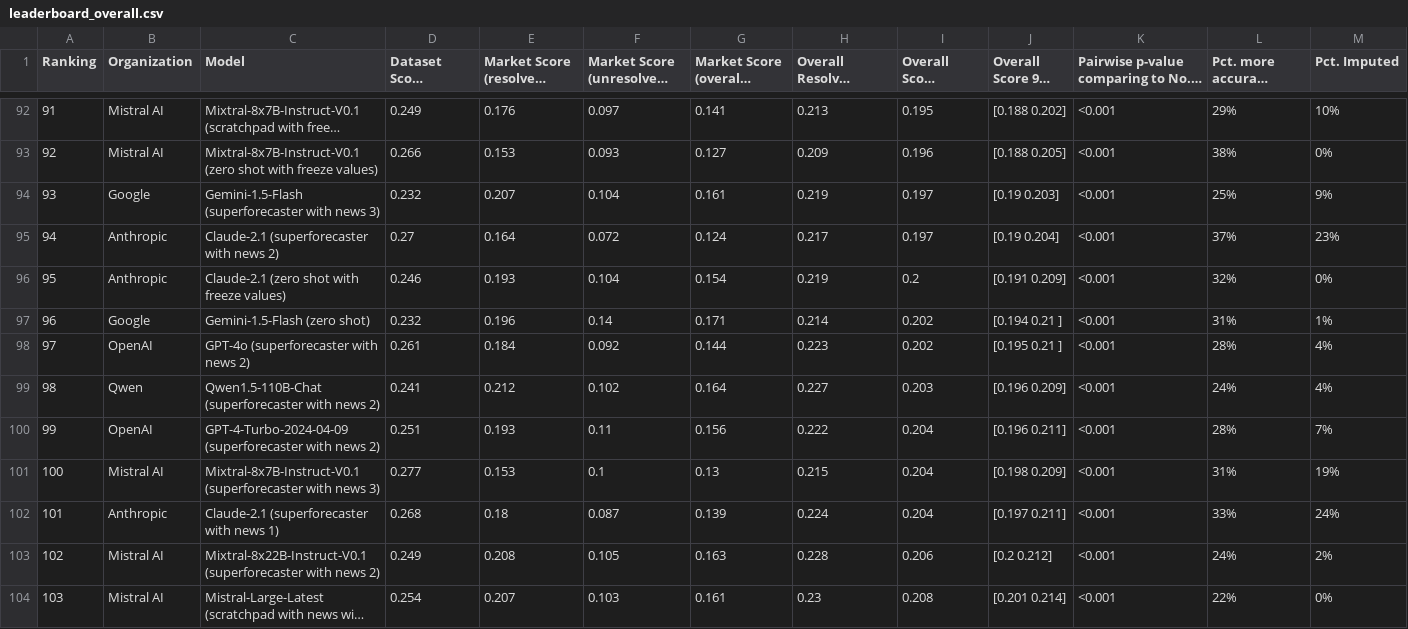
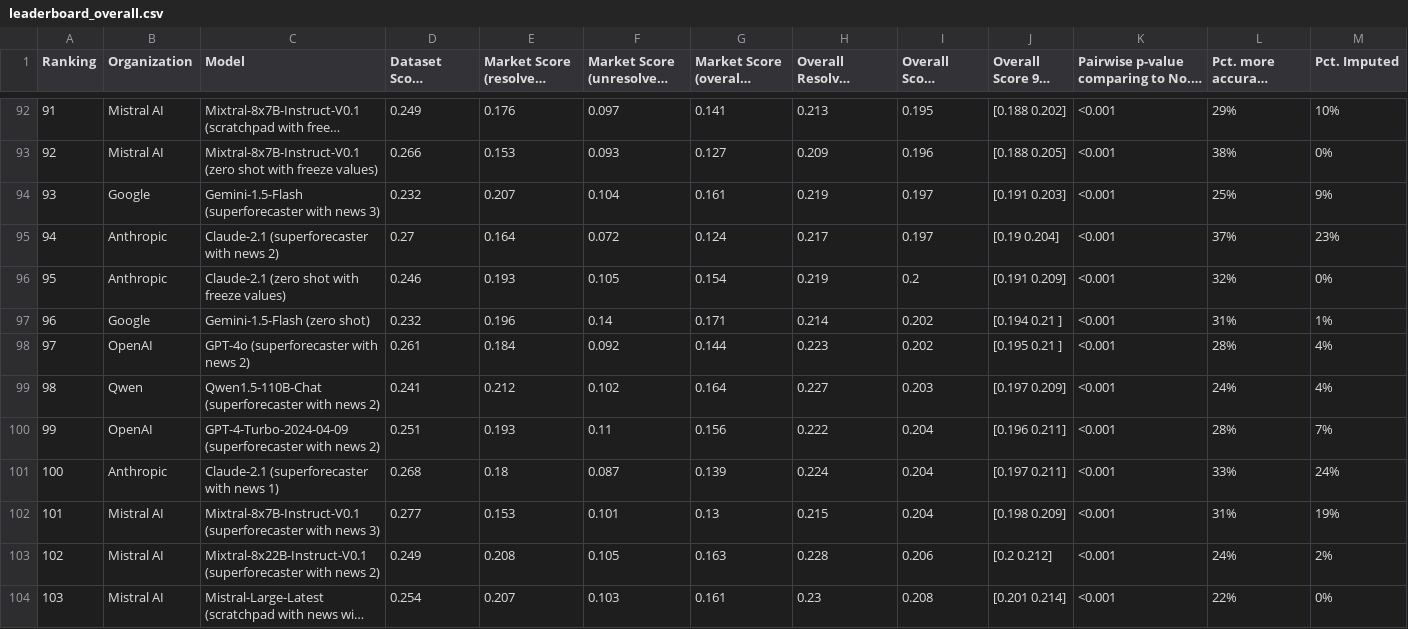
Before and after one commit to forecastingresearch/forecastbench-datasets, a CSV file: leaderboards/csv/leaderboard_overall.csv, drawn as a sheet; only a part is shown, gaps mark what is left out; long unchanged cells end in …; the diff covers the shown part only; the diff names each change by its address in the sheet, - before the commit and + after, or states it on an @@ line.

```diff
--- a/leaderboards/csv/leaderboard_overall.csv
+++ b/leaderboards/csv/leaderboard_overall.csv
-J94 (Overall Score 95% CI): [0.19 0.203]
+J94 (Overall Score 95% CI): [0.191 0.203]
-F96: 0.104
+F96: 0.105
-J99 (Overall Score 95% CI): [0.196 0.209]
+J99 (Overall Score 95% CI): [0.197 0.209]
-B101 (Organization): Mistral AI
+B101 (Organization): Anthropic
-C101 (Model): Mixtral-8x7B-Instruct-V0.1 (superforecaster with news 3)
+C101 (Model): Claude-2.1 (superforecaster with news 1)
-D101 (Dataset Score (N=5,492)): 0.277
+D101 (Dataset Score (N=5,492)): 0.268
-E101 (Market Score (resolved) (N=503)): 0.153
+E101 (Market Score (resolved) (N=503)): 0.18
-F101: 0.1
+F101: 0.087
-G101 (Market Score (overall) (N=897)): 0.13
+G101 (Market Score (overall) (N=897)): 0.139
-H101 (Overall Resolved Score (N=5,995)): 0.215
+H101 (Overall Resolved Score (N=5,995)): 0.224
-J101 (Overall Score 95% CI): [0.198 0.209]
+J101 (Overall Score 95% CI): [0.197 0.211]
-L101 (Pct. more accurate than No. 1): 31%
+L101 (Pct. more accurate than No. 1): 33%
-M101 (Pct. Imputed): 19%
+M101 (Pct. Imputed): 24%
-B102 (Organization): Anthropic
+B102 (Organization): Mistral AI
-C102 (Model): Claude-2.1 (superforecaster with news 1)
+C102 (Model): Mixtral-8x7B-Instruct-V0.1 (superforecaster with news 3)
-D102 (Dataset Score (N=5,492)): 0.268
+D102 (Dataset Score (N=5,492)): 0.277
-E102 (Market Score (resolved) (N=503)): 0.18
+E102 (Market Score (resolved) (N=503)): 0.153
-F102: 0.087
+F102: 0.101
-G102 (Market Score (overall) (N=897)): 0.139
+G102 (Market Score (overall) (N=897)): 0.13
-H102 (Overall Resolved Score (N=5,995)): 0.224
+H102 (Overall Resolved Score (N=5,995)): 0.215
-J102 (Overall Score 95% CI): [0.197 0.211]
+J102 (Overall Score 95% CI): [0.198 0.209]
-L102 (Pct. more accurate than No. 1): 33%
+L102 (Pct. more accurate than No. 1): 31%
-M102 (Pct. Imputed): 24%
+M102 (Pct. Imputed): 19%
```
Also changed, not shown: 20 edited cells elsewhere in this file, leaderboards/csv/human_combo_leaderboard_overall.csv, leaderboards/csv/human_leaderboard_overall.csv, 3 other files.
